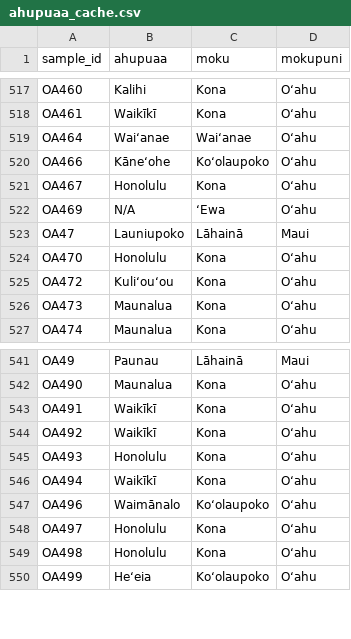
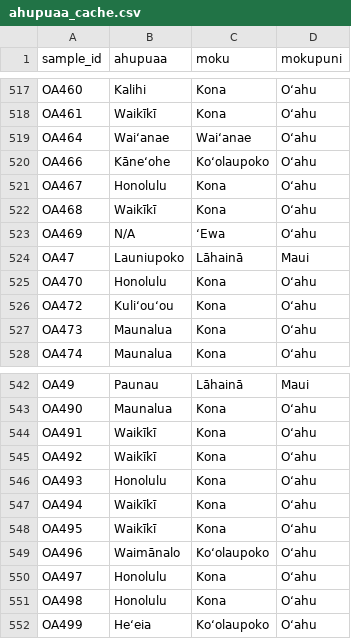
Before and after one commit to njsilbiger/whats_in_your_water, a CSV file: data/ahupuaa_cache.csv, drawn as a sheet; only a part is shown, gaps mark what is left out; the diff names each change by its address in the sheet, - before the commit and + after, or states it on an @@ line.

```diff
--- a/data/ahupuaa_cache.csv
+++ b/data/ahupuaa_cache.csv
+row 522: OA468 | Waikīkī | Kona | Oʻahu
+row 548: OA495 | Waikīkī | Kona | Oʻahu
```
Also changed, not shown: 2 other files.
